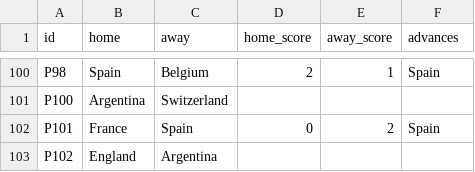
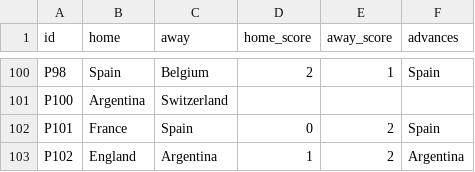
Before and after one commit to innovationwizard/2026WC, a CSV file: web/data/results_live.csv, drawn as a sheet; only a part is shown, gaps mark what is left out.

```diff
--- a/web/data/results_live.csv
+++ b/web/data/results_live.csv
@@ -102,2 +102,2 @@ P100,Argentina,Switzerland,,,
 P101,France,Spain,0,2,Spain
-P102,England,Argentina,,,
+P102,England,Argentina,1,2,Argentina
```
Also changed, not shown: 1 other file.
